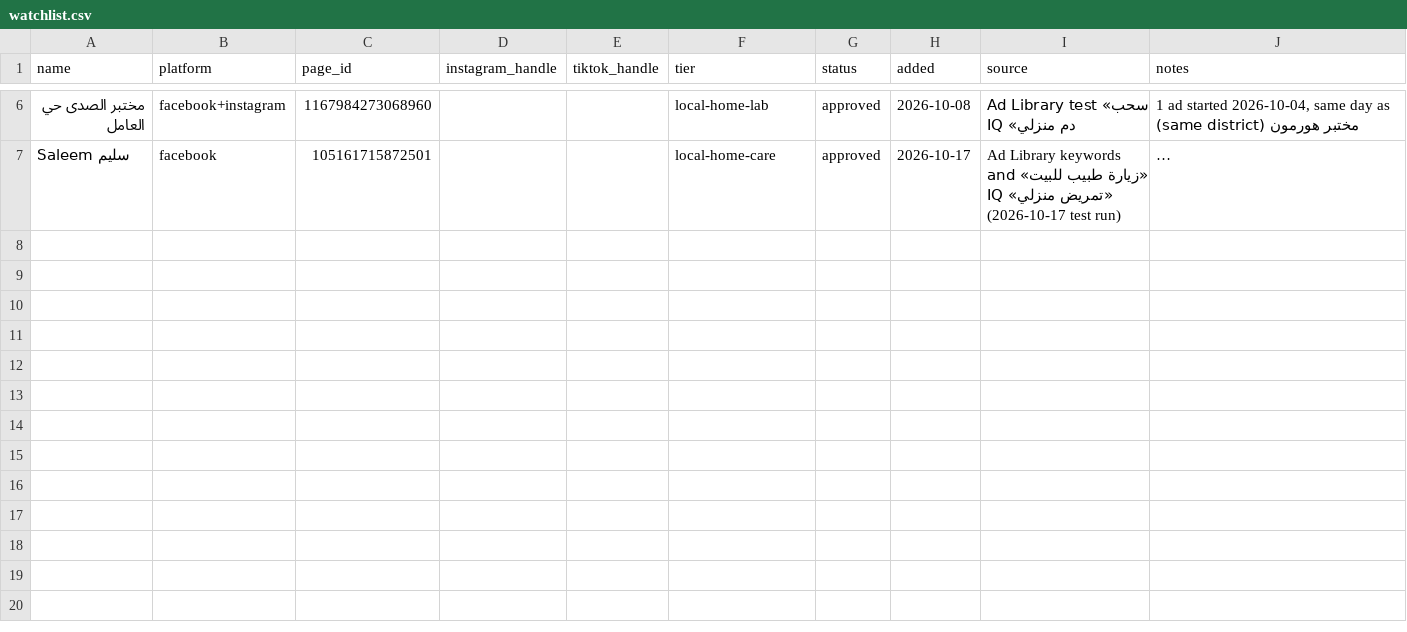
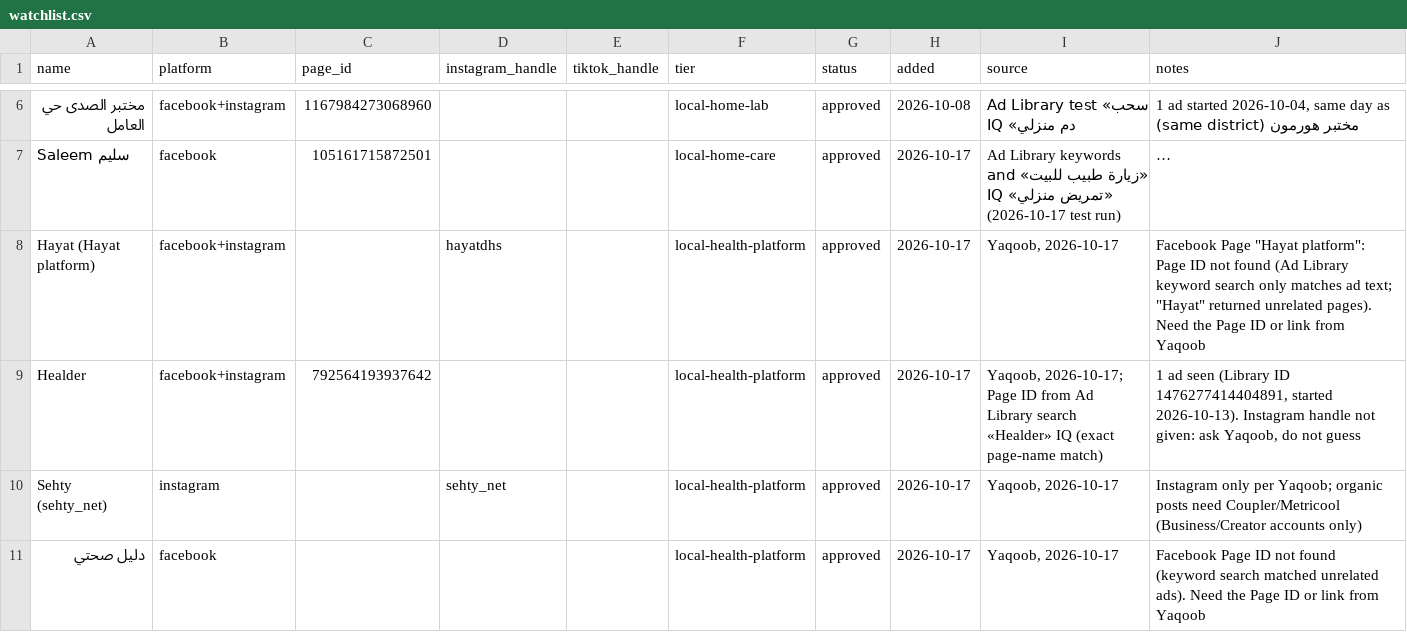
Before and after one commit to yaqoobalshaikhli/marketing-agents, a CSV file: data/competitors/watchlist.csv, drawn as a sheet; only a part is shown, gaps mark what is left out; long unchanged cells end in …; the diff names each change by its address in the sheet, - before the commit and + after, or states it on an @@ line.

```diff
--- a/data/competitors/watchlist.csv
+++ b/data/competitors/watchlist.csv
+row 8: Hayat (Hayat platform) | facebook+instagram |  | hayatdhs |  | local-health-platform | approved | 2026-10-17 | Yaqoob, 2026-10-17 | Facebook Page "Hayat platform": Page ID not found (Ad Library keyword search only matches ad text; "Hayat" returned unrelated pages). Need the Page ID or link from Yaqoob
+row 9: Healder | facebook+instagram | 792564193937642 |  |  | local-health-platform | approved | 2026-10-17 | Yaqoob, 2026-10-17; Page ID from Ad Library search «Healder» IQ (exact page-name match) | 1 ad seen (Library ID 1476277414404891, started 2026-10-13). Instagram handle not given: ask Yaqoob, do not guess
+row 10: Sehty (sehty_net) | instagram |  | sehty_net |  | local-health-platform | approved | 2026-10-17 | Yaqoob, 2026-10-17 | Instagram only per Yaqoob; organic posts need Coupler/Metricool (Business/Creator accounts only)
+row 11: دليل صحتي | facebook |  |  |  | local-health-platform | approved | 2026-10-17 | Yaqoob, 2026-10-17 | Facebook Page ID not found (keyword search matched unrelated ads). Need the Page ID or link from Yaqoob
```
Also changed, not shown: data/competitors/ad-log.csv, 2 other files.
